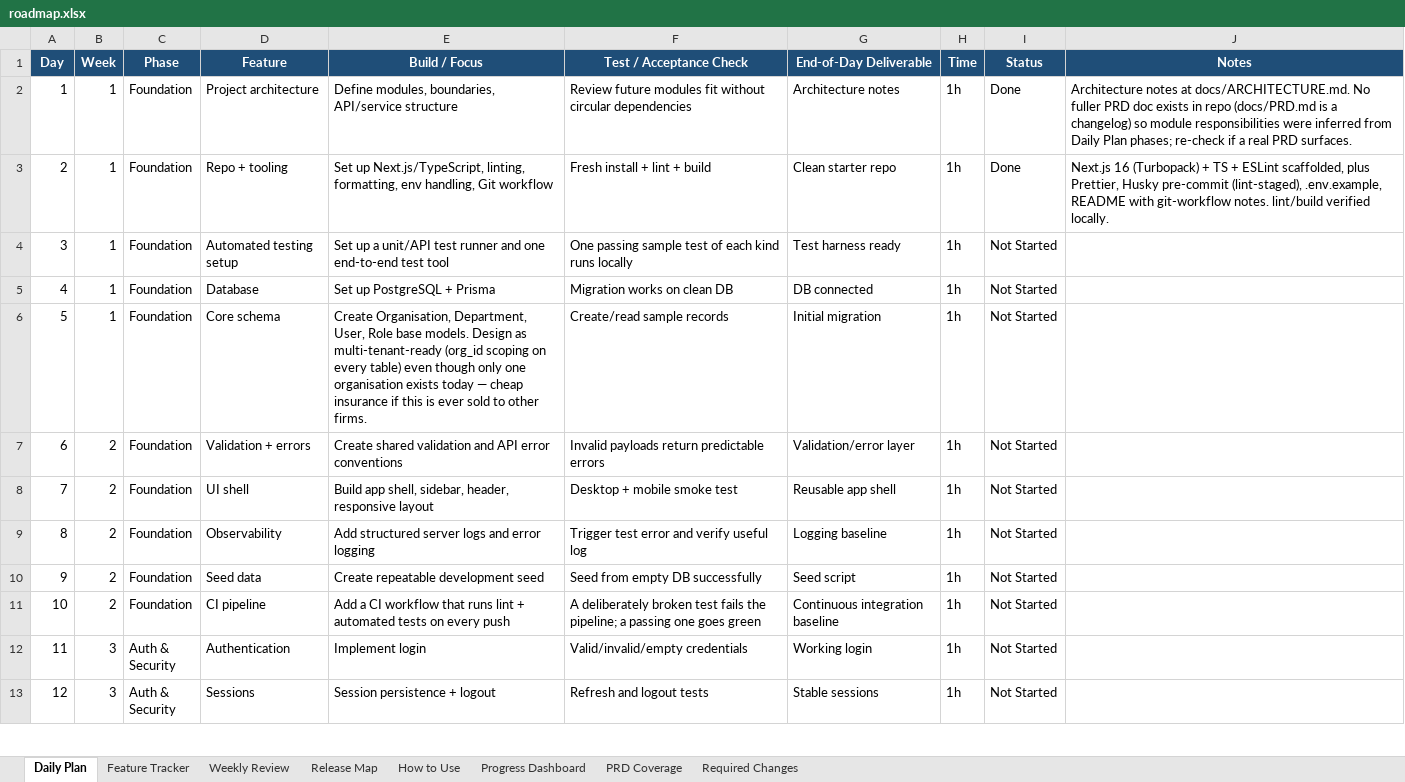
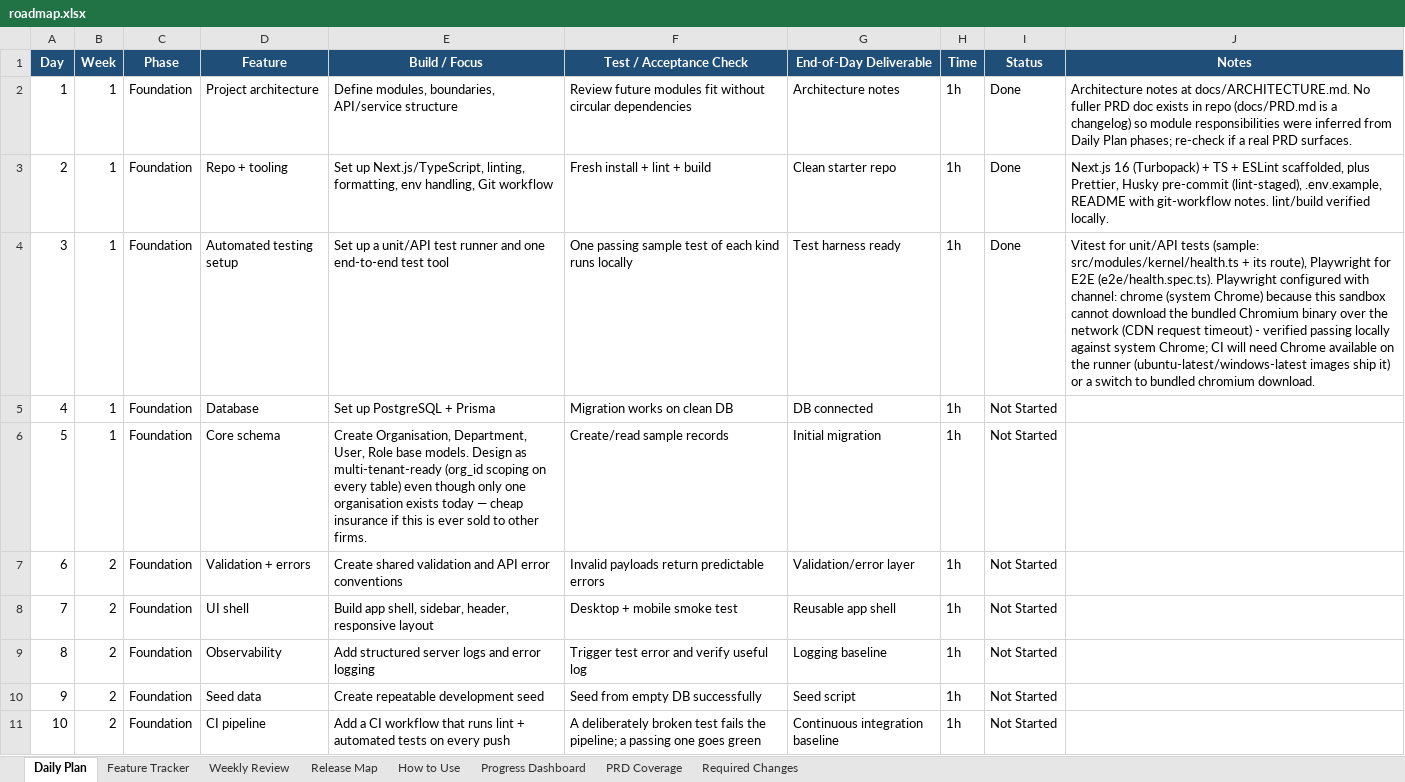
Before and after one commit to SakshiK2503/ai-firm-management, an Excel workbook: docs/roadmap.xlsx, sheet Daily Plan, drawn as a sheet; only a part is shown; the shorter side is filled out with more unchanged rows; values as stored, in another font and other column widths than the file's, no borders; conditional formats not drawn; the diff names each change by its address in the sheet, - before the commit and + after, or states it on an @@ line.

```diff
--- a/docs/roadmap.xlsx (sheet Daily Plan)
+++ b/docs/roadmap.xlsx (sheet Daily Plan)
-I4 (Status): Not Started
+I4 (Status): Done
-J4 (Notes): (empty)
+J4 (Notes): Vitest for unit/API tests (sample: src/modules/kernel/health.ts + its route), Playwright for E2E (e2e/health.spec.ts). Playwright configured with channel: chrome (system Chrome) because this sandbox cannot download the bundled Chromium binary over the network (CDN request timeout) - verified passing locally against system Chrome; CI will need Chrome available on the runner (ubuntu-latest/windows-latest images ship it) or a switch to bundled chromium download.
```
Also changed, not shown: sheet Feature Tracker, 12 other files.
